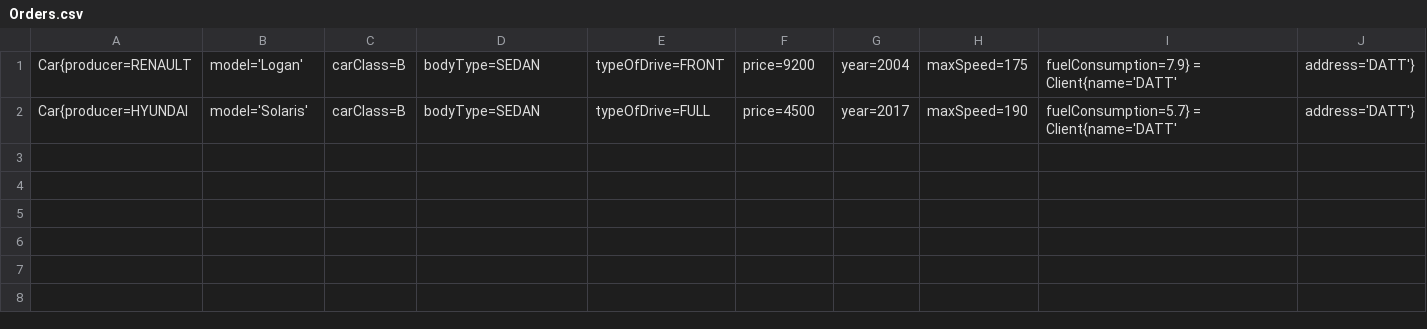
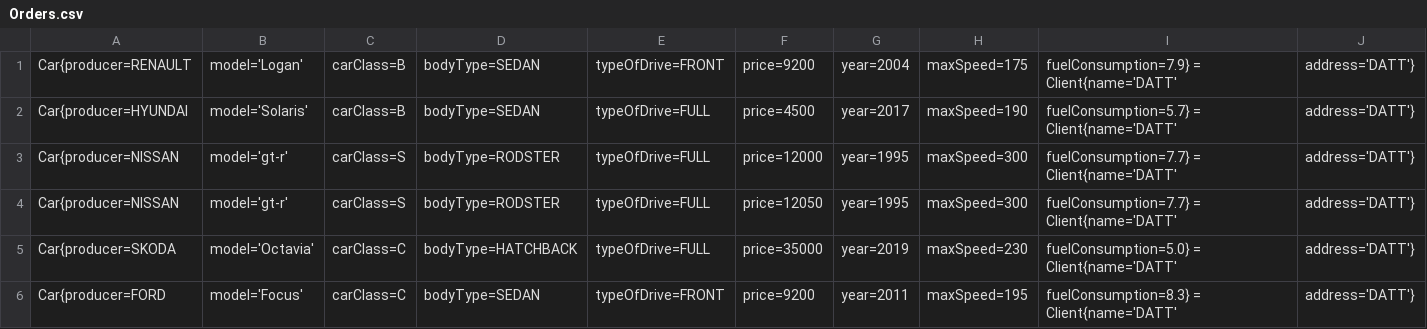
Before and after one commit to YauheniMakarenko/HomeworkSix, a CSV file: Orders.csv, drawn as a sheet; the diff names each change by its address in the sheet, - before the commit and + after, or states it on an @@ line.

```diff
--- a/Orders.csv
+++ b/Orders.csv
+row 3: Car{producer=NISSAN | model='gt-r' | carСlass=S | bodyType=RODSTER | typeOfDrive=FULL | price=12000 | year=1995 | maxSpeed=300 | fuelConsumption=7.7} = Client{name='DATT' | address='DATT'}
+row 4: Car{producer=NISSAN | model='gt-r' | carСlass=S | bodyType=RODSTER | typeOfDrive=FULL | price=12050 | year=1995 | maxSpeed=300 | fuelConsumption=7.7} = Client{name='DATT' | address='DATT'}
+row 5: Car{producer=SKODA | model='Octavia' | carСlass=C | bodyType=HATCHBACK | typeOfDrive=FULL | price=35000 | year=2019 | maxSpeed=230 | fuelConsumption=5.0} = Client{name='DATT' | address='DATT'}
+row 6: Car{producer=FORD | model='Focus' | carСlass=C | bodyType=SEDAN | typeOfDrive=FRONT | price=9200 | year=2011 | maxSpeed=195 | fuelConsumption=8.3} = Client{name='DATT' | address='DATT'}
```
Also changed, not shown: 31 other files.
